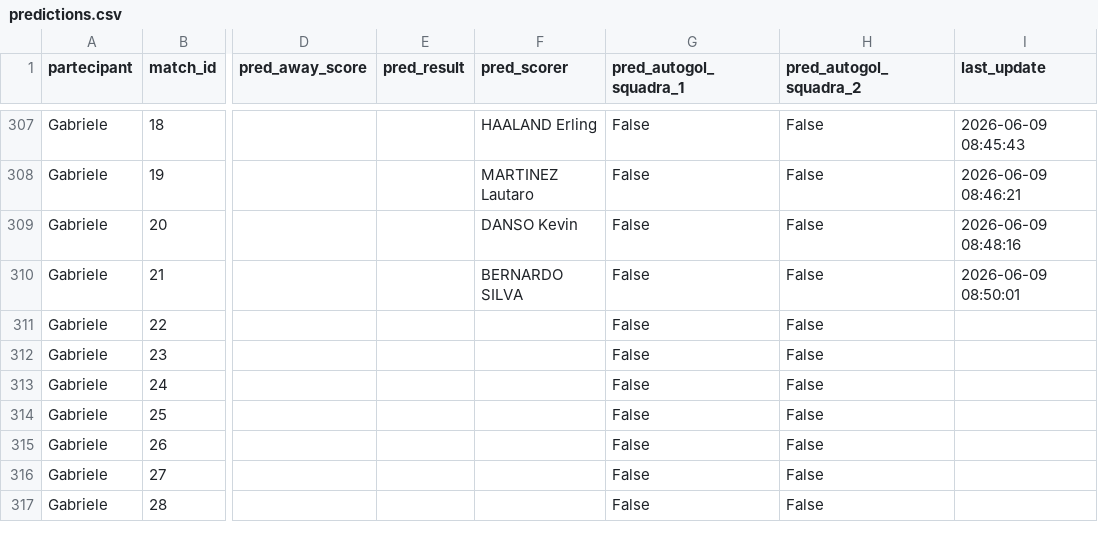
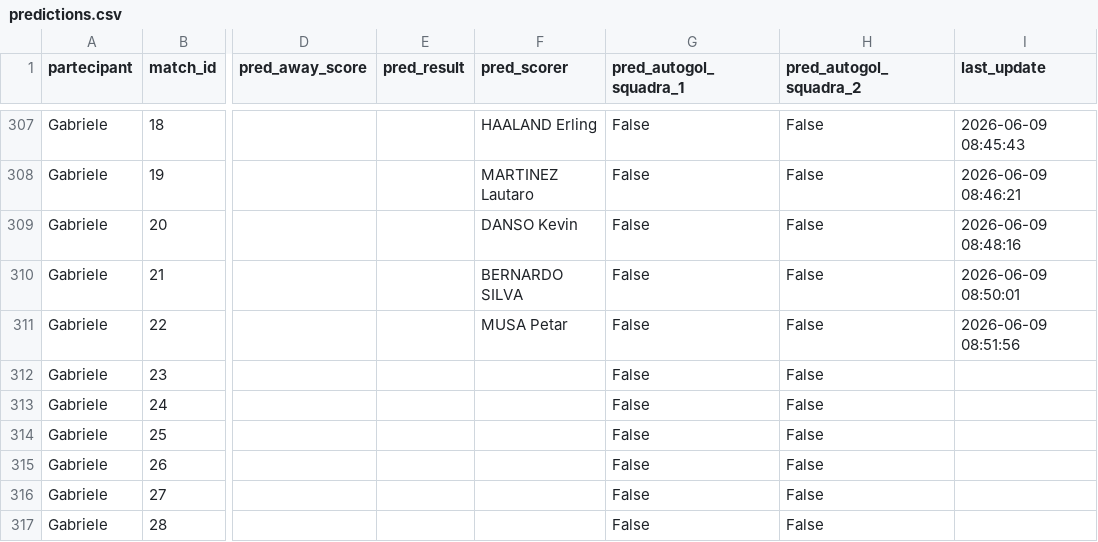
Before and after one commit to andreapoi/INNIAREBACK, a CSV file: data/predictions.csv, drawn as a sheet; only a part is shown, gaps mark what is left out; the diff names each change by its address in the sheet, - before the commit and + after, or states it on an @@ line.

Commit message:
Update prediction schema/data - 2026-06-09 08:51:56

```diff
--- a/data/predictions.csv
+++ b/data/predictions.csv
-F311 (pred_scorer): (empty)
+F311 (pred_scorer): MUSA Petar
-I311 (last_update): (empty)
+I311 (last_update): 2026-06-09 08:51:56
```
